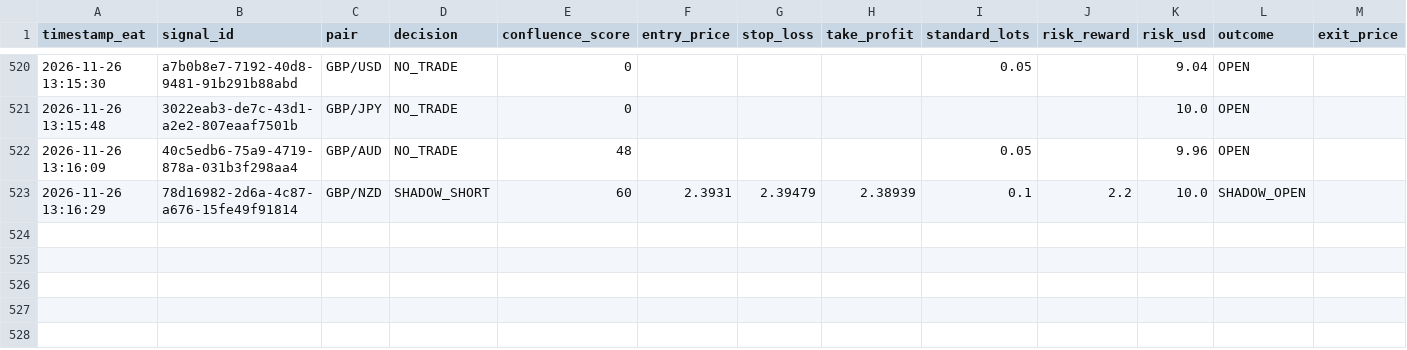
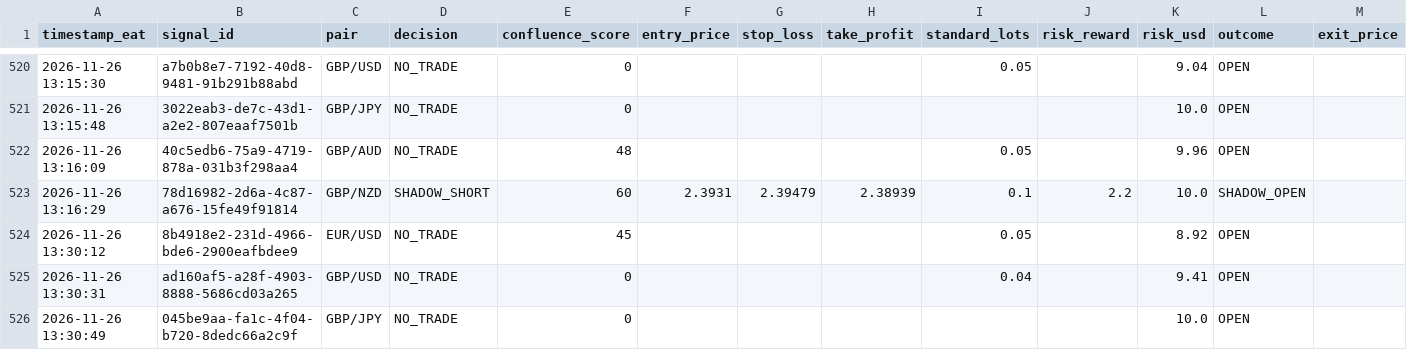
Before and after one commit to Kidu27/ai-trading-copilot, a CSV file: trades_log.csv, drawn as a sheet; only a part is shown, gaps mark what is left out; rows hold the shown columns only; the diff covers the shown part only; the diff names each change by its address in the sheet, - before the commit and + after, or states it on an @@ line.

Commit message:
[memory] Scan cycle completed & outcomes tracked (trades_log.csv)

```diff
--- a/trades_log.csv
+++ b/trades_log.csv
+row 524: 2026-11-26 13:30:12 | 8b4918e2-231d-4966-bde6-2900eafbdee9 | EUR/USD | NO_TRADE | 45 |  |  |  | 0.05 |  | 8.92 | OPEN
+row 525: 2026-11-26 13:30:31 | ad160af5-a28f-4903-8888-5686cd03a265 | GBP/USD | NO_TRADE | 0 |  |  |  | 0.04 |  | 9.41 | OPEN
+row 526: 2026-11-26 13:30:49 | 045be9aa-fa1c-4f04-b720-8dedc66a2c9f | GBP/JPY | NO_TRADE | 0 |  |  |  |  |  | 10.0 | OPEN
```
Also changed, not shown: 2 added rows and 10 edited cells elsewhere in this file.
